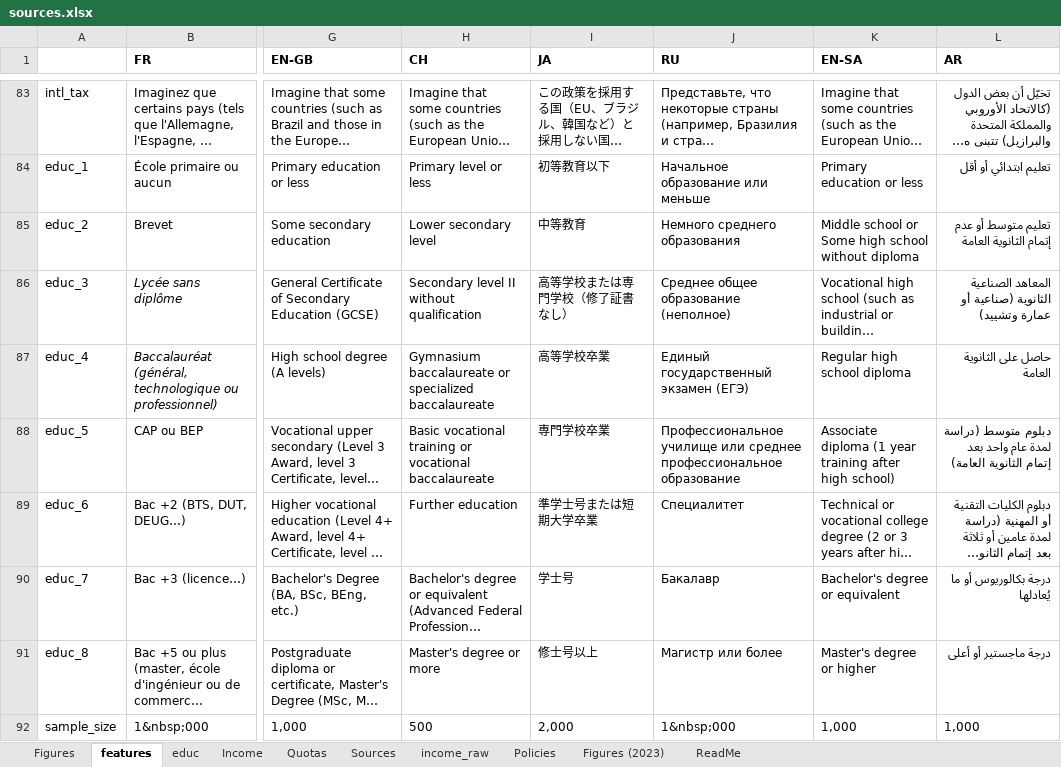
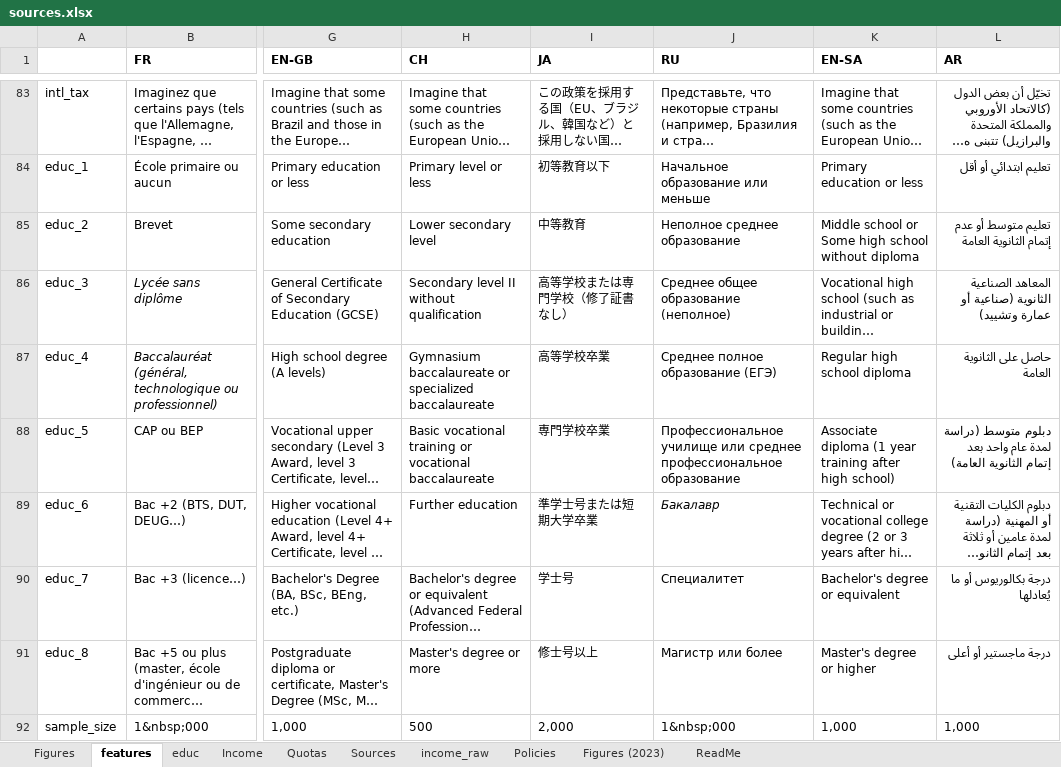
Before and after one commit to bixiou/robustness_global_redistr, an Excel workbook: questionnaire/sources.xlsx, sheet features, drawn as a sheet; only a part is shown, gaps mark what is left out; long unchanged cells end in …; values as stored, in another font and other column widths than the file's, no borders; the diff names each change by its address in the sheet, - before the commit and + after, or states it on an @@ line.

```diff
--- a/questionnaire/sources.xlsx (sheet features)
+++ b/questionnaire/sources.xlsx (sheet features)
-J85 (RU): Немного среднего образования
+J85 (RU): Неполное среднее образование
-J87 (RU): Единый государственный экзамен (ЕГЭ)
+J87 (RU): Среднее полное образование (ЕГЭ)
-J89 (RU): Специалитет
+J89 (RU): Бакалавр
-J89 italic: off
+J89 italic: on
-J90 (RU): Бакалавр
+J90 (RU): Специалитет
```
Also changed, not shown: sheet educ, sheet Figures, sheet Sources, 1 other file.
